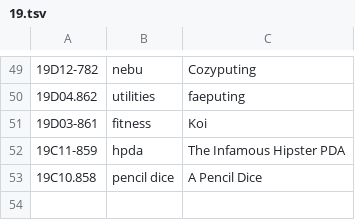
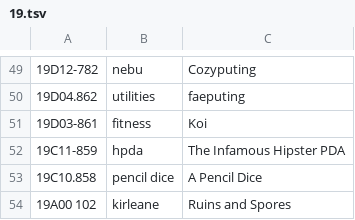
Before and after one commit to XXIIVV/oscean, a TSV file: src/diary/19.tsv, drawn as a sheet; only a part is shown, gaps mark what is left out; the diff names each change by its address in the sheet, - before the commit and + after, or states it on an @@ line.

```diff
--- a/src/diary/19.tsv
+++ b/src/diary/19.tsv
+row 54: 19A00 102 | kirleane | Ruins and Spores
```
Also changed, not shown: 9 other files.
